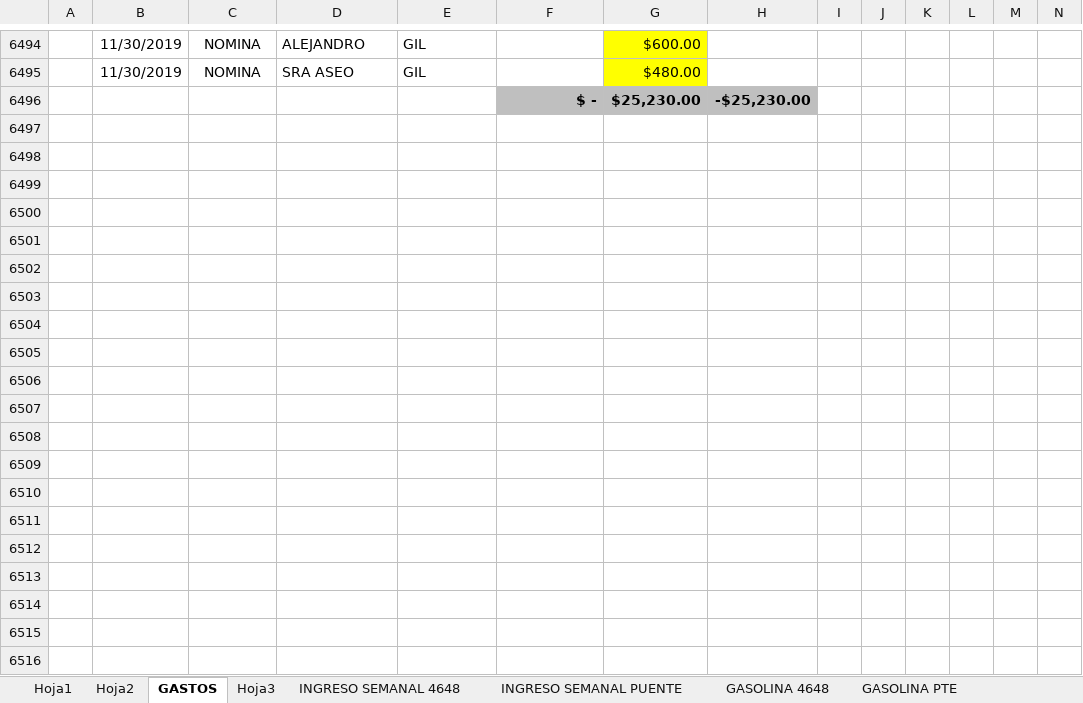
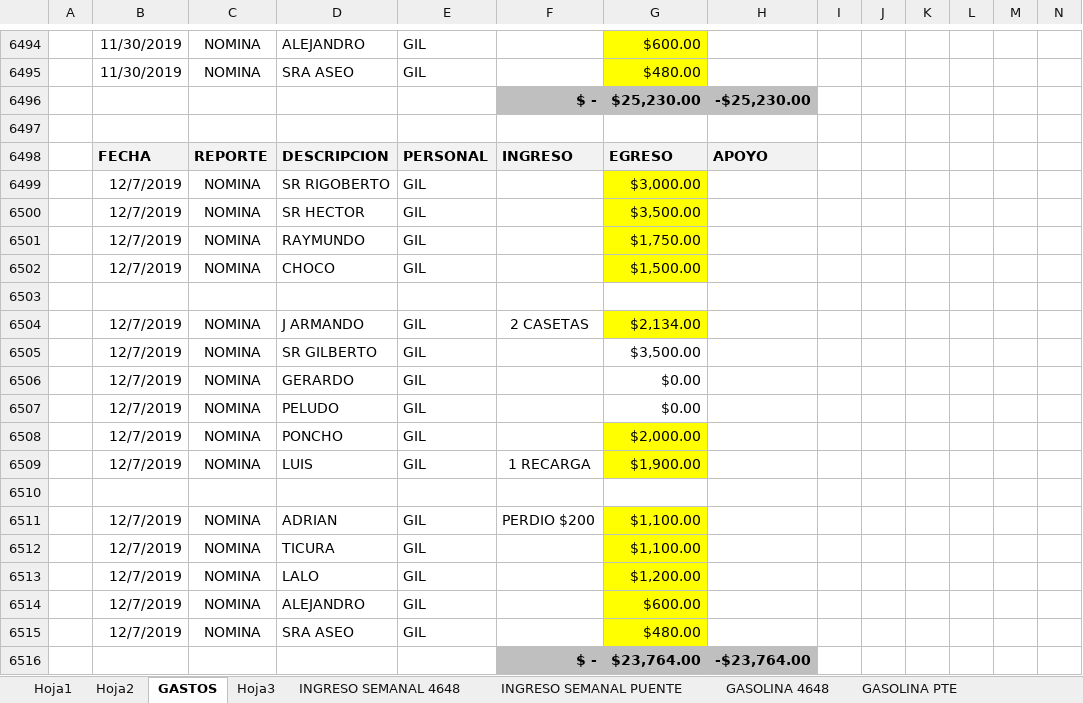
Before and after one commit to gruasnunezpte/REPOSITORIO-GRUAS-2019, an Excel workbook: GASTOS 2019.xlsx, sheet GASTOS, drawn as a sheet; only a part is shown, gaps mark what is left out; values as stored, in another font and other column widths than the file's, no borders; rows hold the shown columns only; the diff names each change by its address in the sheet, - before the commit and + after, or states it on an @@ line.

Commit message:
Update GASTOS 2019.xlsx

```diff
--- a/GASTOS 2019.xlsx (sheet GASTOS)
+++ b/GASTOS 2019.xlsx (sheet GASTOS)
+row 6497: (empty)
+row 6498:  | FECHA | REPORTE | DESCRIPCION | PERSONAL | INGRESO | EGRESO | APOYO
+row 6499:  | 12/7/2019 | NOMINA | SR RIGOBERTO | GIL |  | $3,000.00
+row 6500:  | 12/7/2019 | NOMINA | SR HECTOR | GIL |  | $3,500.00
+row 6501:  | 12/7/2019 | NOMINA | RAYMUNDO | GIL |  | $1,750.00
+row 6502:  | 12/7/2019 | NOMINA | CHOCO | GIL |  | $1,500.00
+row 6503: (empty)
+row 6504:  | 12/7/2019 | NOMINA | J ARMANDO | GIL | 2 CASETAS | $2,134.00
+row 6505:  | 12/7/2019 | NOMINA | SR GILBERTO | GIL |  | $3,500.00
+row 6506:  | 12/7/2019 | NOMINA | GERARDO | GIL |  | $0.00
+row 6507:  | 12/7/2019 | NOMINA | PELUDO | GIL |  | $0.00
+row 6508:  | 12/7/2019 | NOMINA | PONCHO | GIL |  | $2,000.00
+row 6509:  | 12/7/2019 | NOMINA | LUIS | GIL | 1 RECARGA | $1,900.00
+row 6510: (empty)
+row 6511:  | 12/7/2019 | NOMINA | ADRIAN | GIL | PERDIO $200 | $1,100.00
+row 6512:  | 12/7/2019 | NOMINA | TICURA | GIL |  | $1,100.00
+row 6513:  | 12/7/2019 | NOMINA | LALO | GIL |  | $1,200.00
+row 6514:  | 12/7/2019 | NOMINA | ALEJANDRO | GIL |  | $600.00
+row 6515:  | 12/7/2019 | NOMINA | SRA ASEO | GIL |  | $480.00
+row 6516:  |  |  |  |  | $ - | $23,764.00 | -$23,764.00
```
